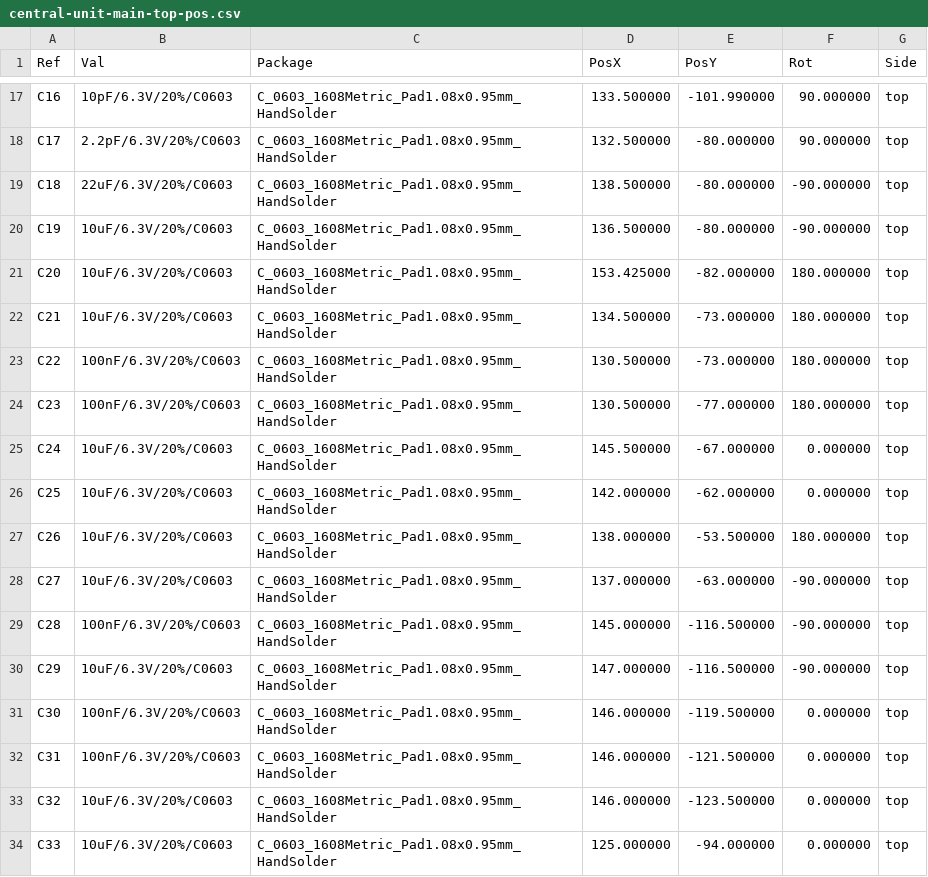
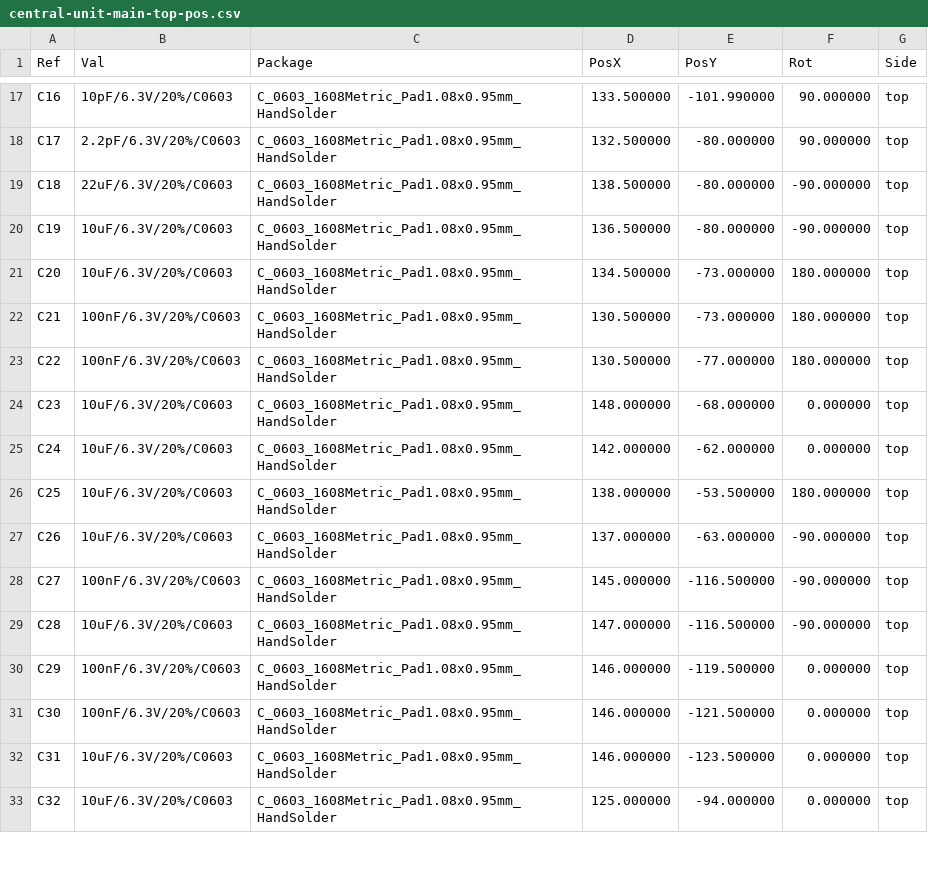
Before and after one commit to nicolaeandreivasile/retrolighting-app, a CSV file: embedded/prototype-B/board-design/central-unit-main/gerber-files/central-unit-main-top-pos.csv, drawn as a sheet; only a part is shown, gaps mark what is left out; the diff covers the shown part only.

Commit message:
[Central unit] Improve BQ24074 layout
Refactored the entire PCB layout.

Signed-off-by: Nicolae-Andrei Prodan <vasilenicolaeandrei@gmail.com>

```diff
--- a/embedded/prototype-B/board-design/central-unit-main/gerber-files/central-unit-main-top-pos.csv
+++ b/embedded/prototype-B/board-design/central-unit-main/gerber-files/central-unit-main-top-pos.csv
@@ -20,15 +20,14 @@ Ref,Val,Package,PosX,PosY,Rot,Side
 "C19","10uF/6.3V/20%/C0603","C_0603_1608Metric_Pad1.08x0.95mm_HandSolder",136.500000,-80.000000,-90.000000,top
-"C20","10uF/6.3V/20%/C0603","C_0603_1608Metric_Pad1.08x0.95mm_HandSolder",153.425000,-82.000000,180.000000,top
-"C21","10uF/6.3V/20%/C0603","C_0603_1608Metric_Pad1.08x0.95mm_HandSolder",134.500000,-73.000000,180.000000,top
-"C22","100nF/6.3V/20%/C0603","C_0603_1608Metric_Pad1.08x0.95mm_HandSolder",130.500000,-73.000000,180.000000,top
-"C23","100nF/6.3V/20%/C0603","C_0603_1608Metric_Pad1.08x0.95mm_HandSolder",130.500000,-77.000000,180.000000,top
-"C24","10uF/6.3V/20%/C0603","C_0603_1608Metric_Pad1.08x0.95mm_HandSolder",145.500000,-67.000000,0.000000,top
-"C25","10uF/6.3V/20%/C0603","C_0603_1608Metric_Pad1.08x0.95mm_HandSolder",142.000000,-62.000000,0.000000,top
-"C26","10uF/6.3V/20%/C0603","C_0603_1608Metric_Pad1.08x0.95mm_HandSolder",138.000000,-53.500000,180.000000,top
-"C27","10uF/6.3V/20%/C0603","C_0603_1608Metric_Pad1.08x0.95mm_HandSolder",137.000000,-63.000000,-90.000000,top
-"C28","100nF/6.3V/20%/C0603","C_0603_1608Metric_Pad1.08x0.95mm_HandSolder",145.000000,-116.500000,-90.000000,top
-"C29","10uF/6.3V/20%/C0603","C_0603_1608Metric_Pad1.08x0.95mm_HandSolder",147.000000,-116.500000,-90.000000,top
-"C30","100nF/6.3V/20%/C0603","C_0603_1608Metric_Pad1.08x0.95mm_HandSolder",146.000000,-119.500000,0.000000,top
-"C31","100nF/6.3V/20%/C0603","C_0603_1608Metric_Pad1.08x0.95mm_HandSolder",146.000000,-121.500000,0.000000,top
-"C32","10uF/6.3V/20%/C0603","C_0603_1608Metric_Pad1.08x0.95mm_HandSolder",146.000000,-123.500000,0.000000,top
-"C33","10uF/6.3V/20%/C0603","C_0603_1608Metric_Pad1.08x0.95mm_HandSolder",125.000000,-94.000000,0.000000,top
+"C20","10uF/6.3V/20%/C0603","C_0603_1608Metric_Pad1.08x0.95mm_HandSolder",134.500000,-73.000000,180.000000,top
+"C21","100nF/6.3V/20%/C0603","C_0603_1608Metric_Pad1.08x0.95mm_HandSolder",130.500000,-73.000000,180.000000,top
+"C22","100nF/6.3V/20%/C0603","C_0603_1608Metric_Pad1.08x0.95mm_HandSolder",130.500000,-77.000000,180.000000,top
+"C23","10uF/6.3V/20%/C0603","C_0603_1608Metric_Pad1.08x0.95mm_HandSolder",148.000000,-68.000000,0.000000,top
+"C24","10uF/6.3V/20%/C0603","C_0603_1608Metric_Pad1.08x0.95mm_HandSolder",142.000000,-62.000000,0.000000,top
+"C25","10uF/6.3V/20%/C0603","C_0603_1608Metric_Pad1.08x0.95mm_HandSolder",138.000000,-53.500000,180.000000,top
+"C26","10uF/6.3V/20%/C0603","C_0603_1608Metric_Pad1.08x0.95mm_HandSolder",137.000000,-63.000000,-90.000000,top
+"C27","100nF/6.3V/20%/C0603","C_0603_1608Metric_Pad1.08x0.95mm_HandSolder",145.000000,-116.500000,-90.000000,top
+"C28","10uF/6.3V/20%/C0603","C_0603_1608Metric_Pad1.08x0.95mm_HandSolder",147.000000,-116.500000,-90.000000,top
+"C29","100nF/6.3V/20%/C0603","C_0603_1608Metric_Pad1.08x0.95mm_HandSolder",146.000000,-119.500000,0.000000,top
+"C30","100nF/6.3V/20%/C0603","C_0603_1608Metric_Pad1.08x0.95mm_HandSolder",146.000000,-121.500000,0.000000,top
+"C31","10uF/6.3V/20%/C0603","C_0603_1608Metric_Pad1.08x0.95mm_HandSolder",146.000000,-123.500000,0.000000,top
+"C32","10uF/6.3V/20%/C0603","C_0603_1608Metric_Pad1.08x0.95mm_HandSolder",125.000000,-94.000000,0.000000,top
```
Also changed, not shown: 20 edited cells elsewhere in this file, embedded/prototype-B/board-design/central-unit-main/central-unit-main.csv, 19 other files.
